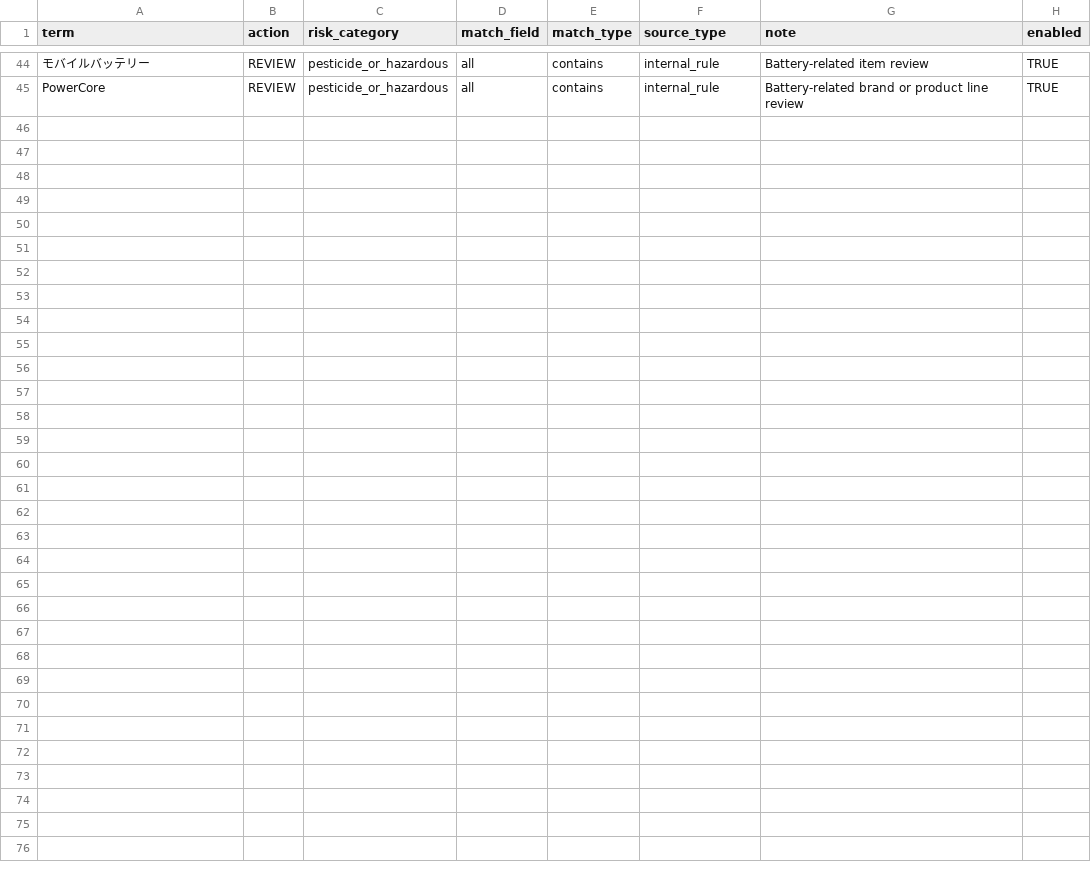
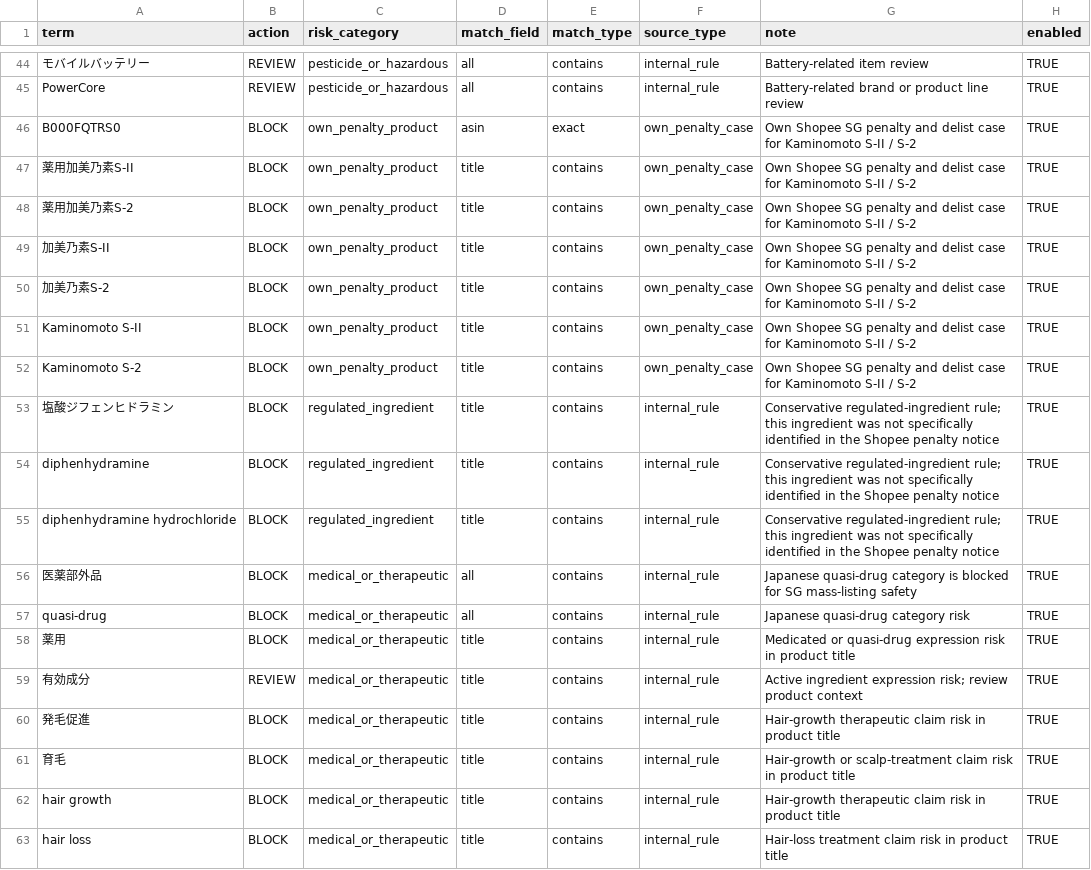
Before and after one commit to hagiwara777/shopee-expansion-tool, a CSV file: guardrails/risk_keywords_sg.csv, drawn as a sheet; only a part is shown, gaps mark what is left out; the diff names each change by its address in the sheet, - before the commit and + after, or states it on an @@ line.

Commit message:
Add SG Kaminomoto and medical risk guardrails

```diff
--- a/guardrails/risk_keywords_sg.csv
+++ b/guardrails/risk_keywords_sg.csv
+row 46: B000FQTRS0 | BLOCK | own_penalty_product | asin | exact | own_penalty_case | Own Shopee SG penalty and delist case for Kaminomoto S-II / S-2 | TRUE
+row 47: 薬用加美乃素S-II | BLOCK | own_penalty_product | title | contains | own_penalty_case | Own Shopee SG penalty and delist case for Kaminomoto S-II / S-2 | TRUE
+row 48: 薬用加美乃素S-2 | BLOCK | own_penalty_product | title | contains | own_penalty_case | Own Shopee SG penalty and delist case for Kaminomoto S-II / S-2 | TRUE
+row 49: 加美乃素S-II | BLOCK | own_penalty_product | title | contains | own_penalty_case | Own Shopee SG penalty and delist case for Kaminomoto S-II / S-2 | TRUE
+row 50: 加美乃素S-2 | BLOCK | own_penalty_product | title | contains | own_penalty_case | Own Shopee SG penalty and delist case for Kaminomoto S-II / S-2 | TRUE
+row 51: Kaminomoto S-II | BLOCK | own_penalty_product | title | contains | own_penalty_case | Own Shopee SG penalty and delist case for Kaminomoto S-II / S-2 | TRUE
+row 52: Kaminomoto S-2 | BLOCK | own_penalty_product | title | contains | own_penalty_case | Own Shopee SG penalty and delist case for Kaminomoto S-II / S-2 | TRUE
+row 53: 塩酸ジフェンヒドラミン | BLOCK | regulated_ingredient | title | contains | internal_rule | Conservative regulated-ingredient rule; this ingredient was not specifically identified in the Shopee penalty notice | TRUE
+row 54: diphenhydramine | BLOCK | regulated_ingredient | title | contains | internal_rule | Conservative regulated-ingredient rule; this ingredient was not specifically identified in the Shopee penalty notice | TRUE
+row 55: diphenhydramine hydrochloride | BLOCK | regulated_ingredient | title | contains | internal_rule | Conservative regulated-ingredient rule; this ingredient was not specifically identified in the Shopee penalty notice | TRUE
+row 56: 医薬部外品 | BLOCK | medical_or_therapeutic | all | contains | internal_rule | Japanese quasi-drug category is blocked for SG mass-listing safety | TRUE
+row 57: quasi-drug | BLOCK | medical_or_therapeutic | all | contains | internal_rule | Japanese quasi-drug category risk | TRUE
+row 58: 薬用 | BLOCK | medical_or_therapeutic | title | contains | internal_rule | Medicated or quasi-drug expression risk in product title | TRUE
+row 59: 有効成分 | REVIEW | medical_or_therapeutic | title | contains | internal_rule | Active ingredient expression risk; review product context | TRUE
+row 60: 発毛促進 | BLOCK | medical_or_therapeutic | title | contains | internal_rule | Hair-growth therapeutic claim risk in product title | TRUE
+row 61: 育毛 | BLOCK | medical_or_therapeutic | title | contains | internal_rule | Hair-growth or scalp-treatment claim risk in product title | TRUE
+row 62: hair growth | BLOCK | medical_or_therapeutic | title | contains | internal_rule | Hair-growth therapeutic claim risk in product title | TRUE
+row 63: hair loss | BLOCK | medical_or_therapeutic | title | contains | internal_rule | Hair-loss treatment claim risk in product title | TRUE
```
Also changed, not shown: guardrails/prohibited_brands_sg.csv.
